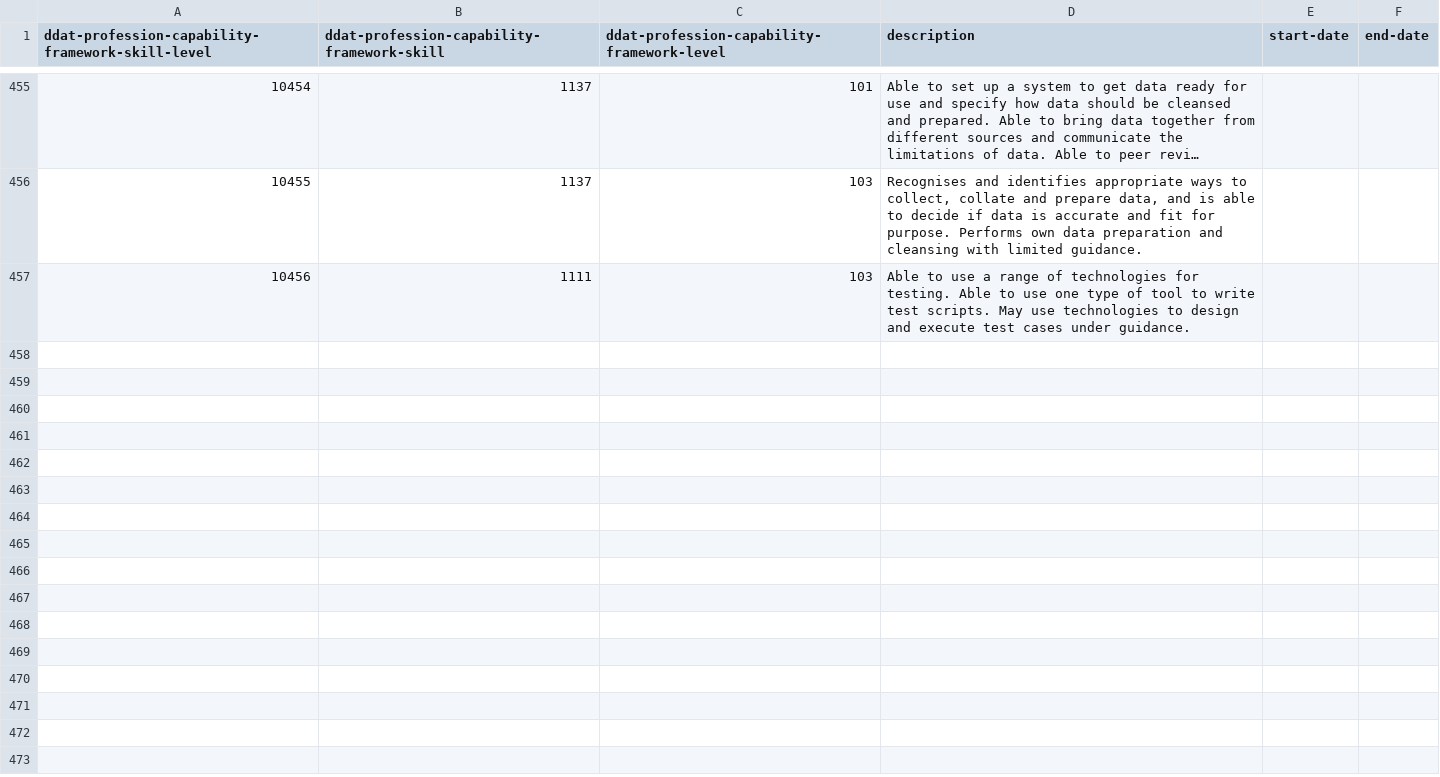
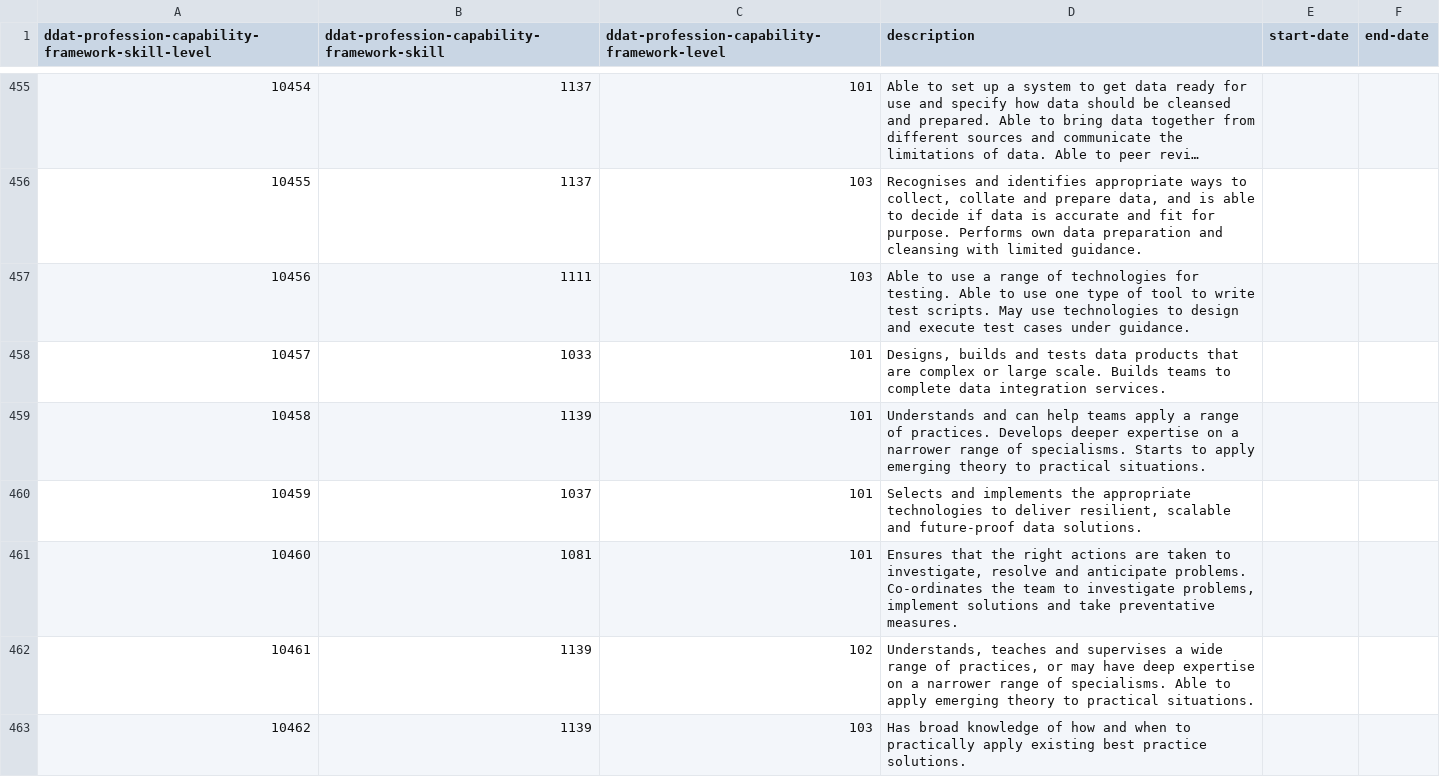
Before and after one commit to openregister/profession-capability-framework-data, a TSV file: data/ddat-profession-capability-framework-skill-level.tsv, drawn as a sheet; only a part is shown, gaps mark what is left out; long unchanged cells end in …; the diff covers the shown part only.

Commit message:
added missing levels

```diff
--- a/data/ddat-profession-capability-framework-skill-level.tsv
+++ b/data/ddat-profession-capability-framework-skill-level.tsv
@@ -457,0 +458,6 @@ ddat-profession-capability-framework-skill-level	ddat-profession-capability-fram
+10457	1033	101	Designs, builds and tests data products that are complex or large scale. Builds teams to complete data integration services.		
+10458	1139	101	Understands and can help teams apply a range of practices. Develops deeper expertise on a narrower range of specialisms. Starts to apply emerging theory to practical situations.		
+10459	1037	101	Selects and implements the appropriate technologies to deliver resilient, scalable and future-proof data solutions.		
+10460	1081	101	Ensures that the right actions are taken to investigate, resolve and anticipate problems. Co-ordinates the team to investigate problems, implement solutions and take preventative measures.		
+10461	1139	102	Understands, teaches and supervises a wide range of practices, or may have deep expertise on a narrower range of specialisms. Able to apply emerging theory to practical situations.		
+10462	1139	103	Has broad knowledge of how and when to practically apply existing best practice solutions.		
```
Also changed, not shown: 5 added rows elsewhere in this file.
